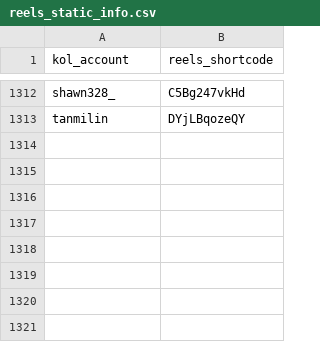
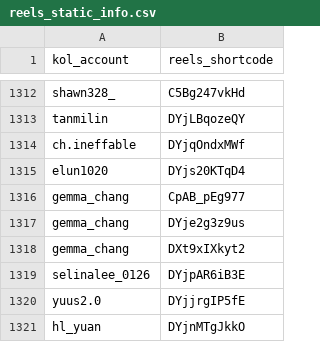
Before and after one commit to sabina-lu/kol-analysis-v2, a CSV file: data/reels_static_info.csv, drawn as a sheet; only a part is shown, gaps mark what is left out; the diff names each change by its address in the sheet, - before the commit and + after, or states it on an @@ line.

```diff
--- a/data/reels_static_info.csv
+++ b/data/reels_static_info.csv
+row 1314: ch.ineffable | DYjqOndxMWf
+row 1315: elun1020 | DYjs20KTqD4
+row 1316: gemma_chang | CpAB_pEg977
+row 1317: gemma_chang | DYje2g3z9us
+row 1318: gemma_chang | DXt9xIXkyt2
+row 1319: selinalee_0126 | DYjpAR6iB3E
+row 1320: yuus2.0 | DYjjrgIP5fE
+row 1321: hl_yuan | DYjnMTgJkkO
```
Also changed, not shown: data/profile_post_state.csv.
